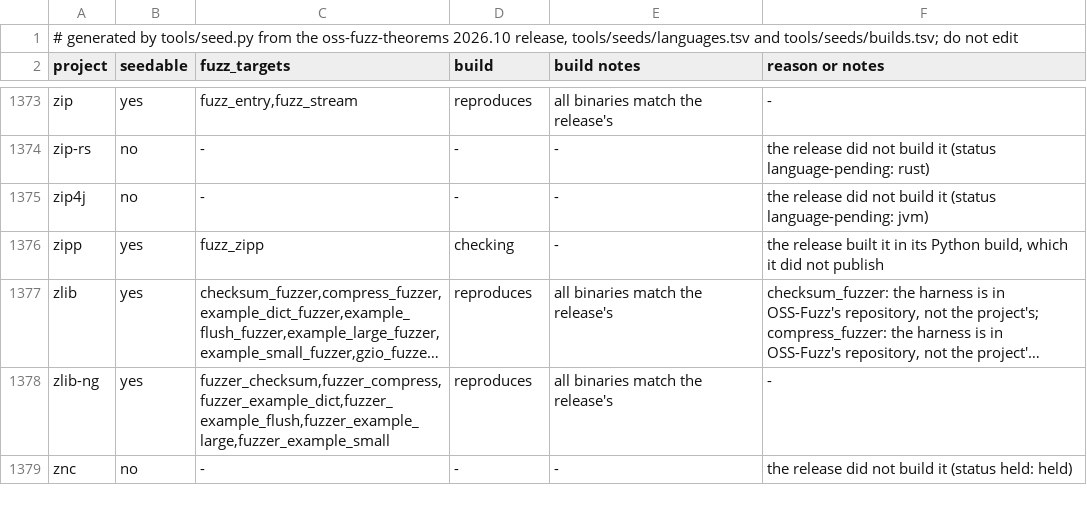
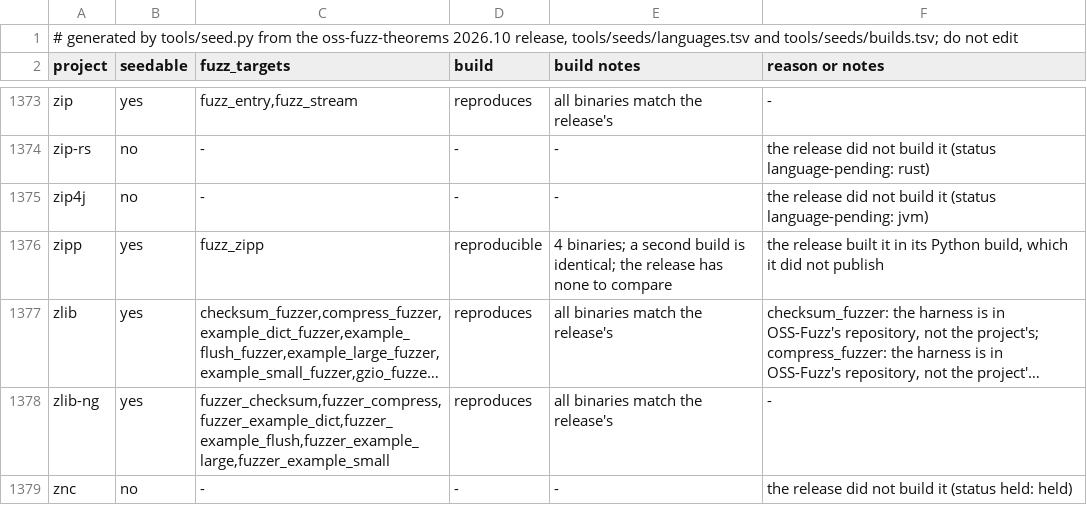
Before and after one commit to 0xalpharush/oss-verify, a TSV file: docs/seeded-projects.tsv, drawn as a sheet; only a part is shown, gaps mark what is left out; long unchanged cells end in …; the diff names each change by its address in the sheet, - before the commit and + after, or states it on an @@ line.

```diff
--- a/docs/seeded-projects.tsv
+++ b/docs/seeded-projects.tsv
-D1376 (build): checking
+D1376 (build): reproducible
-E1376 (build notes): -
+E1376 (build notes): 4 binaries; a second build is identical; the release has none to compare
```
Also changed, not shown: tools/seeds/builds.tsv, 1 other file.
